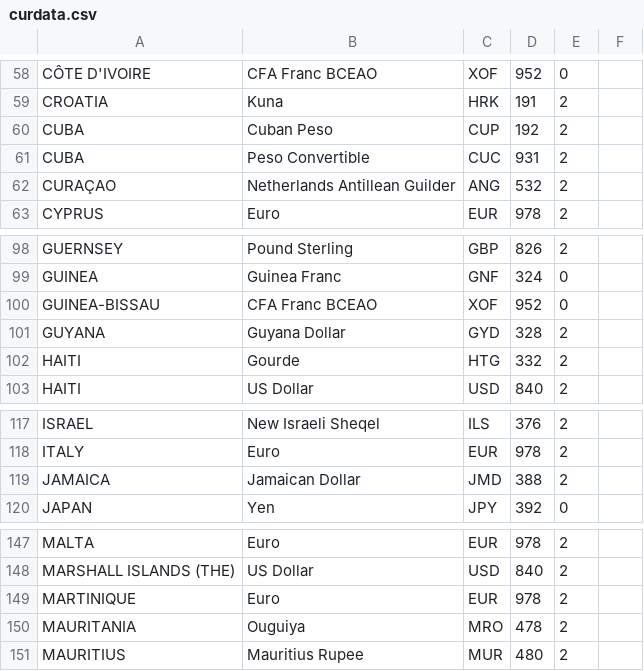
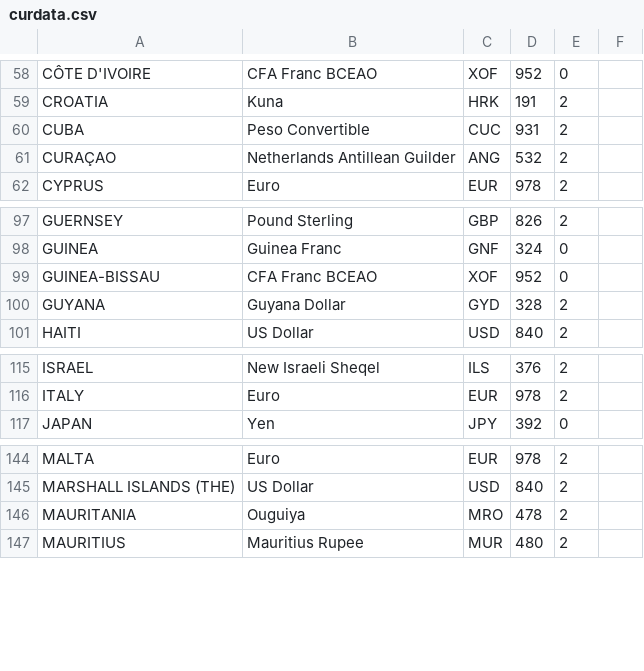
Before and after one commit to gregorydev1995/Go-GRPC-Framework, a CSV file: currency_grpc/curdata.csv, drawn as a sheet; only a part is shown, gaps mark what is left out.

```diff
--- a/currency_grpc/curdata.csv
+++ b/currency_grpc/curdata.csv
@@ -59,3 +59,2 @@ CÔTE D'IVOIRE,CFA Franc BCEAO,XOF,952,0,
 CROATIA,Kuna,HRK,191,2,
-CUBA,Cuban Peso,CUP,192,2,
 CUBA,Peso Convertible,CUC,931,2,
@@ -101,3 +100,2 @@ GUINEA-BISSAU,CFA Franc BCEAO,XOF,952,0,
 GUYANA,Guyana Dollar,GYD,328,2,
-HAITI,Gourde,HTG,332,2,
 HAITI,US Dollar,USD,840,2,
@@ -118,3 +116,2 @@ ISRAEL,New Israeli Sheqel,ILS,376,2,
 ITALY,Euro,EUR,978,2,
-JAMAICA,Jamaican Dollar,JMD,388,2,
 JAPAN,Yen,JPY,392,0,
@@ -148,3 +145,2 @@ MALTA,Euro,EUR,978,2,
 MARSHALL ISLANDS (THE),US Dollar,USD,840,2,
-MARTINIQUE,Euro,EUR,978,2,
 MAURITANIA,Ouguiya,MRO,478,2,
```
Also changed, not shown: 4 other files.
